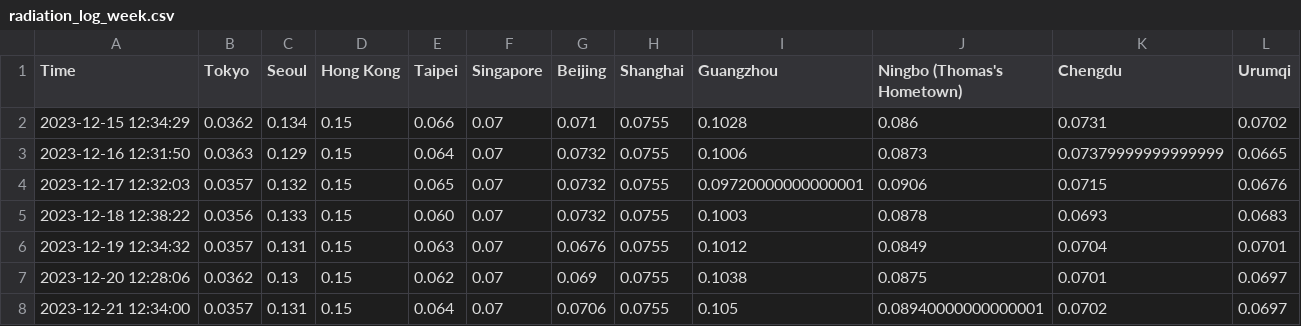
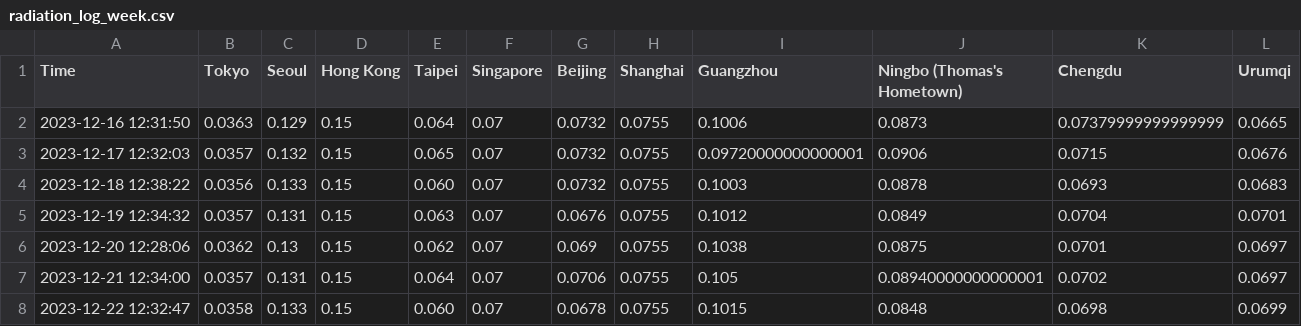
Before and after one commit to thomastaoli/Radiation_Monitor, a CSV file: radiation_log_week.csv, drawn as a sheet.

```diff
--- a/radiation_log_week.csv
+++ b/radiation_log_week.csv
@@ -1,3 +1,2 @@
 Time,Tokyo,Seoul,Hong Kong,Taipei,Singapore,Beijing,Shanghai,Guangzhou,Ningbo (Thomas's Hometown),Chengdu,Urumqi
-2023-12-15 12:34:29,0.0362,0.134,0.15,0.066,0.07,0.071,0.0755,0.1028,0.086,0.0731,0.0702
 2023-12-16 12:31:50,0.0363,0.129,0.15,0.064,0.07,0.0732,0.0755,0.1006,0.0873,0.07379999999999999,0.0665
@@ -8 +7,2 @@ Time,Tokyo,Seoul,Hong Kong,Taipei,Singapore,Beijing,Shanghai,Guangzhou,Ningbo (T
 2023-12-21 12:34:00,0.0357,0.131,0.15,0.064,0.07,0.0706,0.0755,0.105,0.08940000000000001,0.0702,0.0697
+2023-12-22 12:32:47,0.0358,0.133,0.15,0.060,0.07,0.0678,0.0755,0.1015,0.0848,0.0698,0.0699
```
Also changed, not shown: radiation_log.csv, radiation_log_map.csv.
